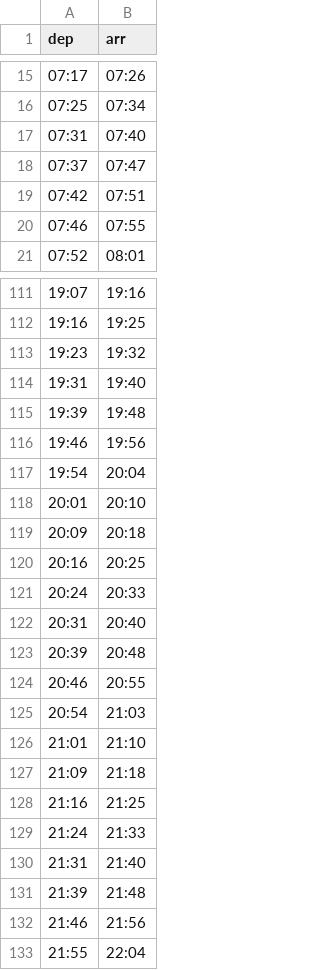
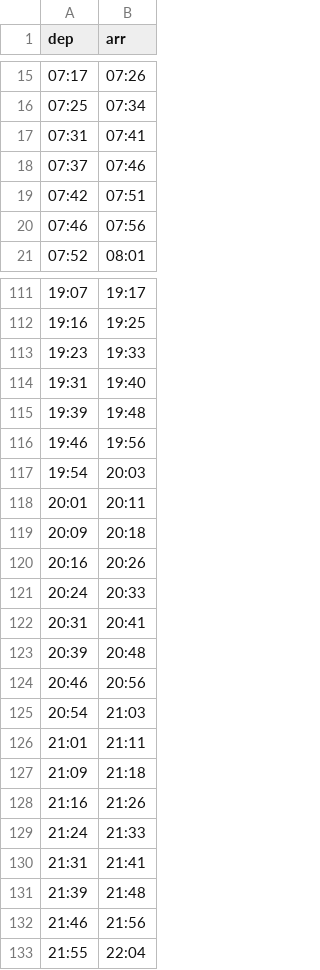
Before and after one commit to nb20622/commute-timetable, a CSV file: commute-timetable/data/metro_sekime_seiiku_to_imazato_weekday.csv, drawn as a sheet; only a part is shown, gaps mark what is left out; the diff covers the shown part only.

```diff
--- a/commute-timetable/data/metro_sekime_seiiku_to_imazato_weekday.csv
+++ b/commute-timetable/data/metro_sekime_seiiku_to_imazato_weekday.csv
@@ -16,6 +16,6 @@ dep,arr
 07:25,07:34
-07:31,07:40
-07:37,07:47
+07:31,07:41
+07:37,07:46
 07:42,07:51
-07:46,07:55
+07:46,07:56
 07:52,08:01
@@ -111,4 +111,4 @@ dep,arr
-19:07,19:16
+19:07,19:17
 19:16,19:25
-19:23,19:32
+19:23,19:33
 19:31,19:40
@@ -116,16 +116,16 @@ dep,arr
 19:46,19:56
-19:54,20:04
-20:01,20:10
+19:54,20:03
+20:01,20:11
 20:09,20:18
-20:16,20:25
+20:16,20:26
 20:24,20:33
-20:31,20:40
+20:31,20:41
 20:39,20:48
-20:46,20:55
+20:46,20:56
 20:54,21:03
-21:01,21:10
+21:01,21:11
 21:09,21:18
-21:16,21:25
+21:16,21:26
 21:24,21:33
-21:31,21:40
+21:31,21:41
 21:39,21:48
```
Also changed, not shown: 23 edited cells elsewhere in this file, commute-timetable/data/keihan_moriguchishi_to_sekime_weekday.csv, commute-timetable/data/keihan_nishisanso_to_sekime_weekday.csv, 12 other files.
